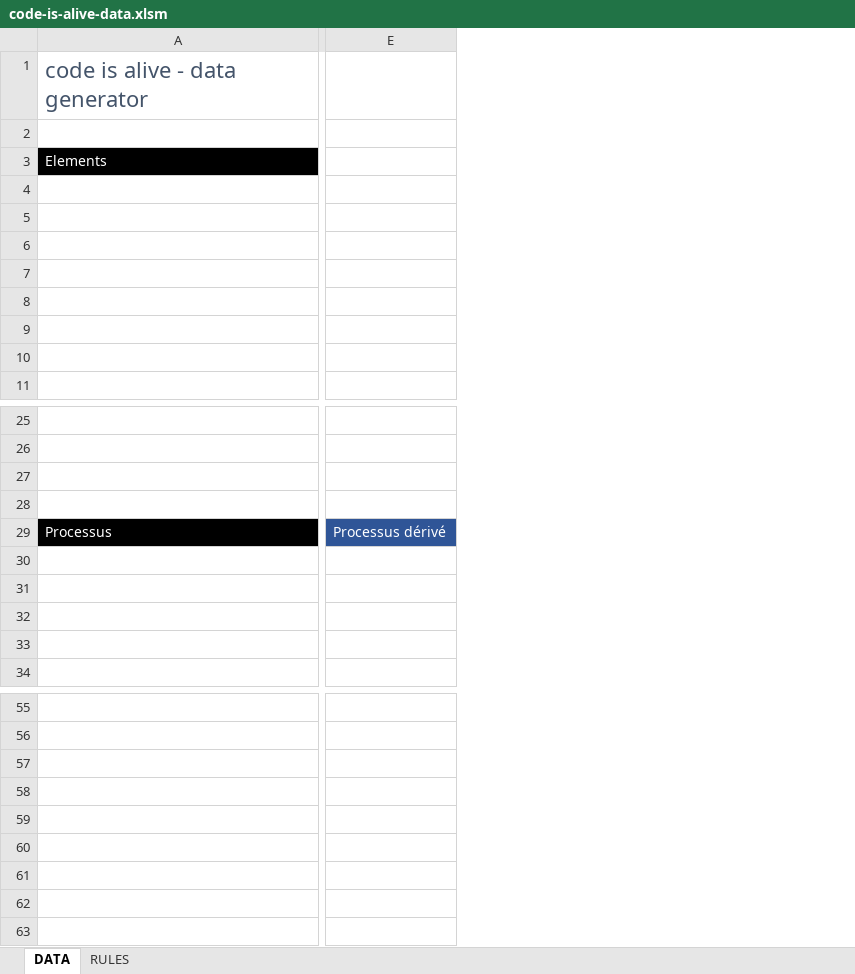
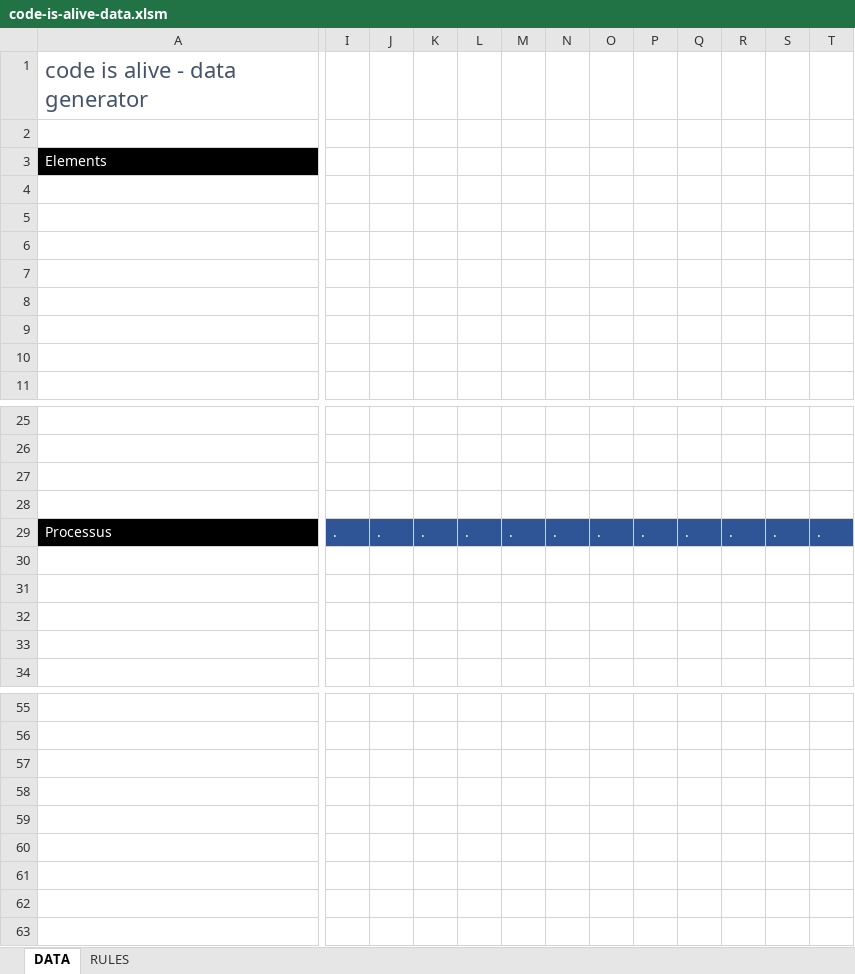
Before and after one commit to jackisjack/code-is-alive, an Excel workbook: data/code-is-alive-data.xlsm, sheet DATA, drawn as a sheet; only a part is shown, gaps mark what is left out; values as stored, in another font and other column widths than the file's, no borders; charts and pictures not drawn; removed rows and columns are numbered as before the commit, all else as after; the diff covers the shown part only; the diff names each change by its address in the sheet, - before the commit and + after, or states it on an @@ line.

Commit message:
1/ Permettre la sélection du processus dès l'ouverture de l'application. 2/ Rendre variable le processus

```diff
--- a/data/code-is-alive-data.xlsm (sheet DATA)
+++ b/data/code-is-alive-data.xlsm (sheet DATA)
-column E, row 29: Processus dérivé
+column I, row 29: .
+column J, row 29: .
+column K, row 29: .
+column L, row 29: .
+column M, row 29: .
+column N, row 29: .
+column O, row 29: .
+column P, row 29: .
+column Q, row 29: .
+column R, row 29: .
+column S, row 29: .
+column T, row 29: .
```
Also changed, not shown: 14 added columns and 5 edited cells elsewhere in this sheet, sheet RULES, 10 other files.
